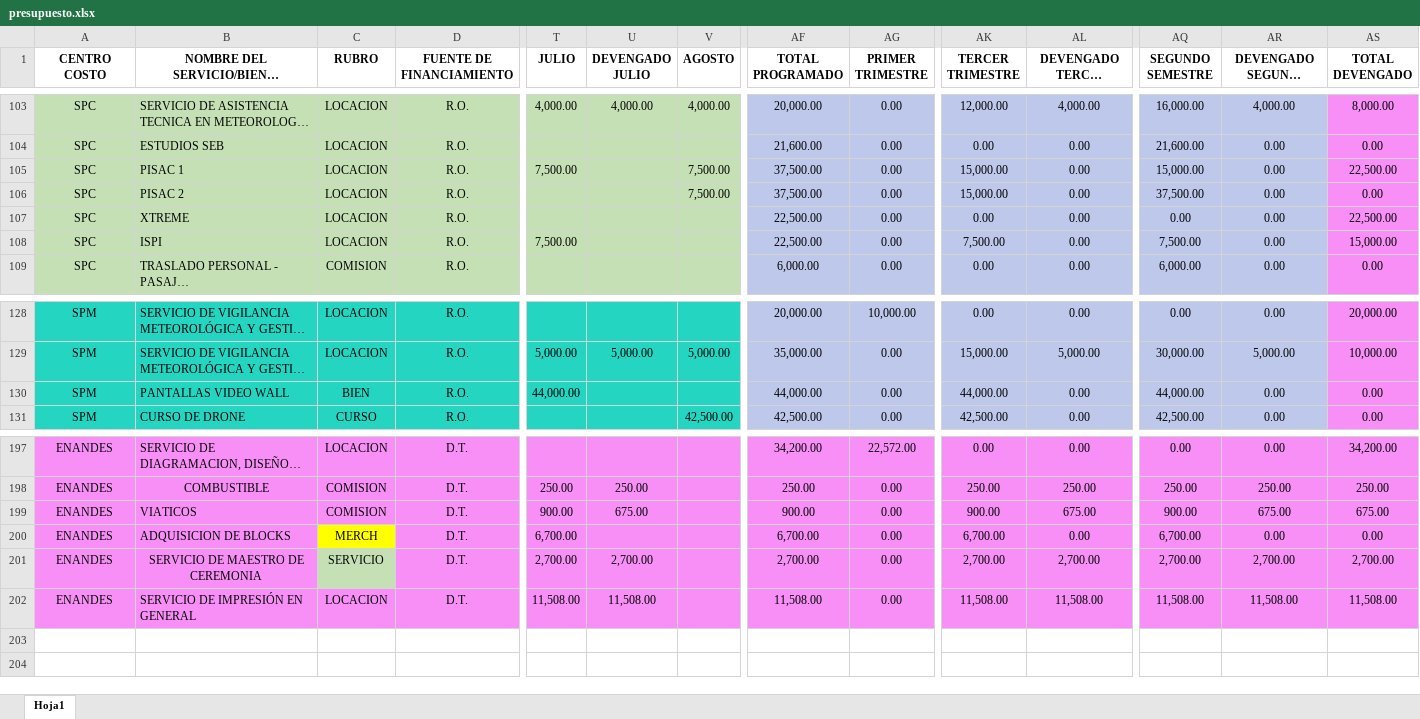
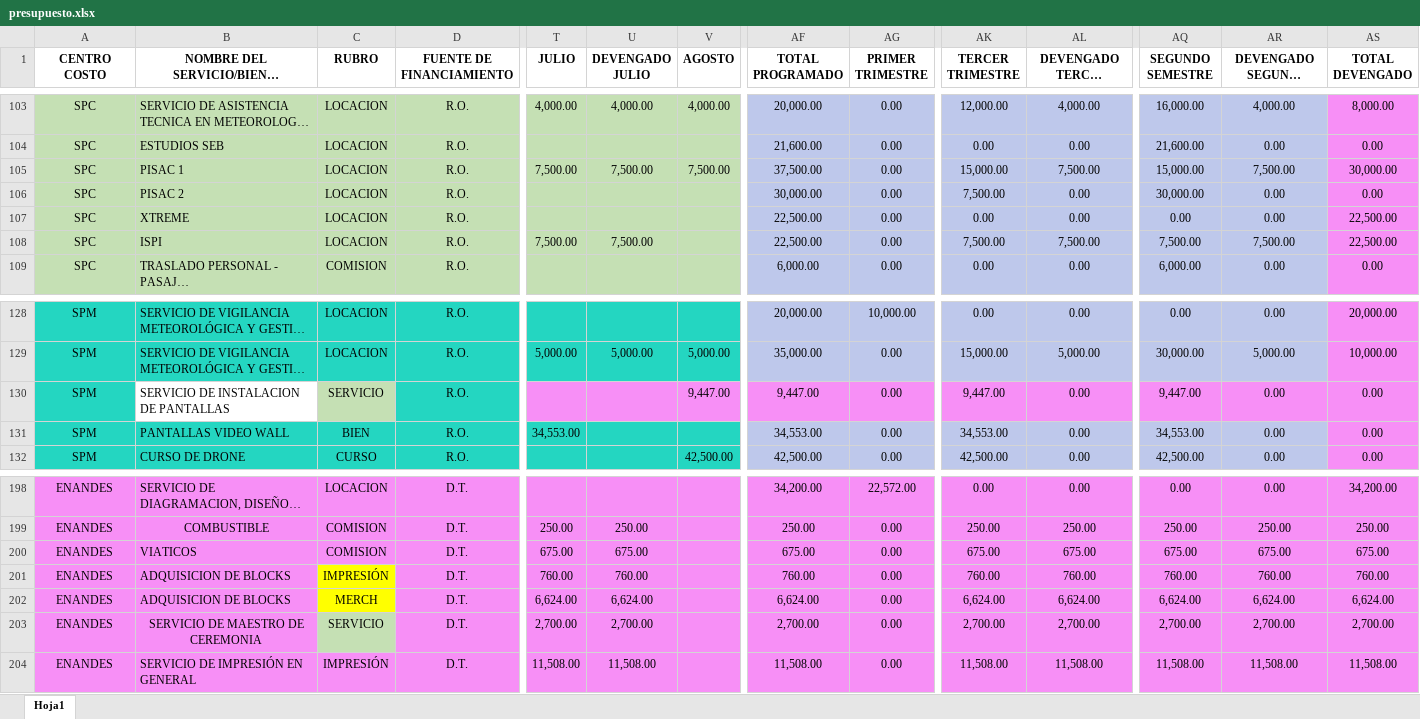
Before and after one commit to CalebNO/DMA-Dashboard, an Excel workbook: data/presupuesto.xlsx, sheet Hoja1, drawn as a sheet; only a part is shown, gaps mark what is left out; long unchanged cells end in …; values as stored, in another font and other column widths than the file's, no borders; table styles not drawn; addresses are those after the commit; rows hold the shown columns only; the diff covers the shown part only; the diff names each change by its address in the sheet, - before the commit and + after, or states it on an @@ line.

Commit message:
Add files via upload

```diff
--- a/data/presupuesto.xlsx (sheet Hoja1)
+++ b/data/presupuesto.xlsx (sheet Hoja1)
-U105 (DEVENGADO JULIO): (empty)
+U105 (DEVENGADO JULIO): 7,500.00
-AL105 (DEVENGADO TERCER TRIMESTRE): 0.00
+AL105 (DEVENGADO TERCER TRIMESTRE): 7,500.00
-AR105 (DEVENGADO SEGUNDO SEMESTRE): 0.00
+AR105 (DEVENGADO SEGUNDO SEMESTRE): 7,500.00
-AS105 (TOTAL DEVENGADO): 22,500.00
+AS105 (TOTAL DEVENGADO): 30,000.00
-V106 (AGOSTO): 7,500.00
+V106 (AGOSTO): (empty)
-AF106 (TOTAL PROGRAMADO): 37,500.00
+AF106 (TOTAL PROGRAMADO): 30,000.00
-AK106 (TERCER TRIMESTRE): 15,000.00
+AK106 (TERCER TRIMESTRE): 7,500.00
-AQ106 (SEGUNDO SEMESTRE): 37,500.00
+AQ106 (SEGUNDO SEMESTRE): 30,000.00
-U108 (DEVENGADO JULIO): (empty)
+U108 (DEVENGADO JULIO): 7,500.00
-AL108 (DEVENGADO TERCER TRIMESTRE): 0.00
+AL108 (DEVENGADO TERCER TRIMESTRE): 7,500.00
-AR108 (DEVENGADO SEGUNDO SEMESTRE): 0.00
+AR108 (DEVENGADO SEGUNDO SEMESTRE): 7,500.00
-AS108 (TOTAL DEVENGADO): 15,000.00
+AS108 (TOTAL DEVENGADO): 22,500.00
+row 130: SPM | SERVICIO DE INSTALACION DE PANTALLAS | SERVICIO | R.O. |  |  | 9,447.00 | 9,447.00 | 0.00 | 9,447.00 | 0.00 | 9,447.00 | 0.00 | 0.00
-T131 (JULIO): 44,000.00
+T131 (JULIO): 34,553.00
-AF131 (TOTAL PROGRAMADO): 44,000.00
+AF131 (TOTAL PROGRAMADO): 34,553.00
-AK131 (TERCER TRIMESTRE): 44,000.00
+AK131 (TERCER TRIMESTRE): 34,553.00
-AQ131 (SEGUNDO SEMESTRE): 44,000.00
+AQ131 (SEGUNDO SEMESTRE): 34,553.00
-T200 (JULIO): 900.00
+T200 (JULIO): 675.00
-AF200 (TOTAL PROGRAMADO): 900.00
+AF200 (TOTAL PROGRAMADO): 675.00
-AK200 (TERCER TRIMESTRE): 900.00
+AK200 (TERCER TRIMESTRE): 675.00
-AQ200 (SEGUNDO SEMESTRE): 900.00
+AQ200 (SEGUNDO SEMESTRE): 675.00
+row 201: ENANDES | ADQUISICION DE BLOCKS | IMPRESIÓN | D.T. | 760.00 | 760.00 |  | 760.00 | 0.00 | 760.00 | 760.00 | 760.00 | 760.00 | 760.00
-T202 (JULIO): 6,700.00
+T202 (JULIO): 6,624.00
-U202 (DEVENGADO JULIO): (empty)
+U202 (DEVENGADO JULIO): 6,624.00
-AF202 (TOTAL PROGRAMADO): 6,700.00
+AF202 (TOTAL PROGRAMADO): 6,624.00
-AK202 (TERCER TRIMESTRE): 6,700.00
+AK202 (TERCER TRIMESTRE): 6,624.00
-AL202 (DEVENGADO TERCER TRIMESTRE): 0.00
+AL202 (DEVENGADO TERCER TRIMESTRE): 6,624.00
-AQ202 (SEGUNDO SEMESTRE): 6,700.00
+AQ202 (SEGUNDO SEMESTRE): 6,624.00
-AR202 (DEVENGADO SEGUNDO SEMESTRE): 0.00
+AR202 (DEVENGADO SEGUNDO SEMESTRE): 6,624.00
-AS202 (TOTAL DEVENGADO): 0.00
+AS202 (TOTAL DEVENGADO): 6,624.00
-C204 (RUBRO): LOCACION
+C204 (RUBRO): IMPRESIÓN
```
Also changed, not shown: 81 edited cells elsewhere in this sheet.
